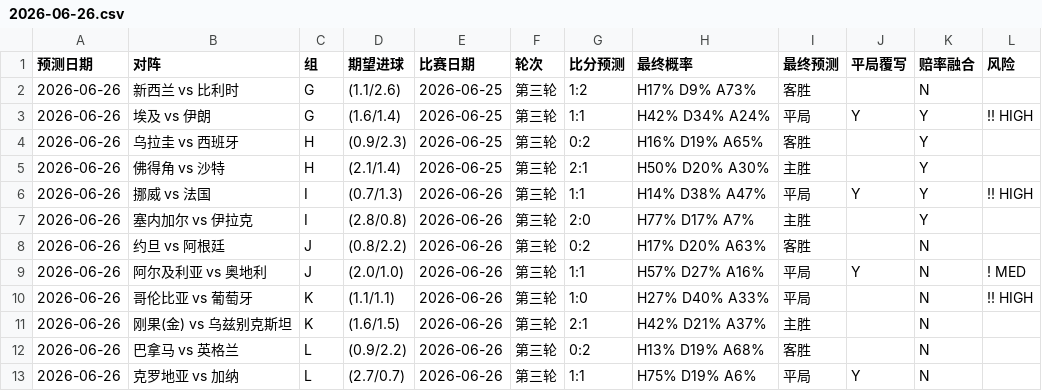
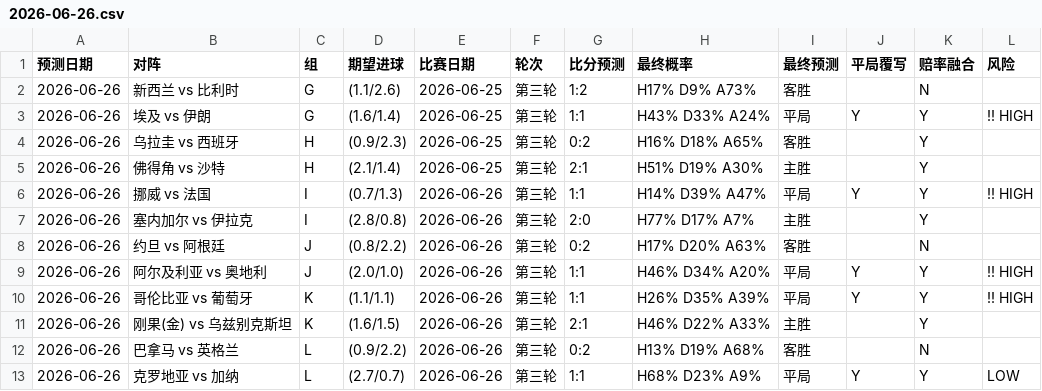
Before and after one commit to huangjialing0010/worldcup-2026-predict, a CSV file: output/daily/2026-06-26.csv, drawn as a sheet.

```diff
--- a/output/daily/2026-06-26.csv
+++ b/output/daily/2026-06-26.csv
@@ -2,12 +2,12 @@
 2026-06-26,新西兰 vs 比利时,G,(1.1/2.6),2026-06-25,第三轮,1:2,H17% D9% A73%,客胜,,N,
-2026-06-26,埃及 vs 伊朗,G,(1.6/1.4),2026-06-25,第三轮,1:1,H42% D34% A24%,平局,Y,Y,!! HIGH
-2026-06-26,乌拉圭 vs 西班牙,H,(0.9/2.3),2026-06-25,第三轮,0:2,H16% D19% A65%,客胜,,Y,
-2026-06-26,佛得角 vs 沙特,H,(2.1/1.4),2026-06-25,第三轮,2:1,H50% D20% A30%,主胜,,Y,
-2026-06-26,挪威 vs 法国,I,(0.7/1.3),2026-06-26,第三轮,1:1,H14% D38% A47%,平局,Y,Y,!! HIGH
+2026-06-26,埃及 vs 伊朗,G,(1.6/1.4),2026-06-25,第三轮,1:1,H43% D33% A24%,平局,Y,Y,!! HIGH
+2026-06-26,乌拉圭 vs 西班牙,H,(0.9/2.3),2026-06-25,第三轮,0:2,H16% D18% A65%,客胜,,Y,
+2026-06-26,佛得角 vs 沙特,H,(2.1/1.4),2026-06-25,第三轮,2:1,H51% D19% A30%,主胜,,Y,
+2026-06-26,挪威 vs 法国,I,(0.7/1.3),2026-06-26,第三轮,1:1,H14% D39% A47%,平局,Y,Y,!! HIGH
 2026-06-26,塞内加尔 vs 伊拉克,I,(2.8/0.8),2026-06-26,第三轮,2:0,H77% D17% A7%,主胜,,Y,
 2026-06-26,约旦 vs 阿根廷,J,(0.8/2.2),2026-06-26,第三轮,0:2,H17% D20% A63%,客胜,,N,
-2026-06-26,阿尔及利亚 vs 奥地利,J,(2.0/1.0),2026-06-26,第三轮,1:1,H57% D27% A16%,平局,Y,N,! MED
-2026-06-26,哥伦比亚 vs 葡萄牙,K,(1.1/1.1),2026-06-26,第三轮,1:0,H27% D40% A33%,平局,,N,!! HIGH
-2026-06-26,刚果(金) vs 乌兹别克斯坦,K,(1.6/1.5),2026-06-26,第三轮,2:1,H42% D21% A37%,主胜,,N,
+2026-06-26,阿尔及利亚 vs 奥地利,J,(2.0/1.0),2026-06-26,第三轮,1:1,H46% D34% A20%,平局,Y,Y,!! HIGH
+2026-06-26,哥伦比亚 vs 葡萄牙,K,(1.1/1.1),2026-06-26,第三轮,1:1,H26% D35% A39%,平局,Y,Y,!! HIGH
+2026-06-26,刚果(金) vs 乌兹别克斯坦,K,(1.6/1.5),2026-06-26,第三轮,2:1,H46% D22% A33%,主胜,,Y,
 2026-06-26,巴拿马 vs 英格兰,L,(0.9/2.2),2026-06-26,第三轮,0:2,H13% D19% A68%,客胜,,N,
-2026-06-26,克罗地亚 vs 加纳,L,(2.7/0.7),2026-06-26,第三轮,1:1,H75% D19% A6%,平局,Y,N,
+2026-06-26,克罗地亚 vs 加纳,L,(2.7/0.7),2026-06-26,第三轮,1:1,H68% D23% A9%,平局,Y,Y,  LOW
```
Also changed, not shown: data/raw/odds_live.csv, output/predictions_with_context.csv, 4 other files.
